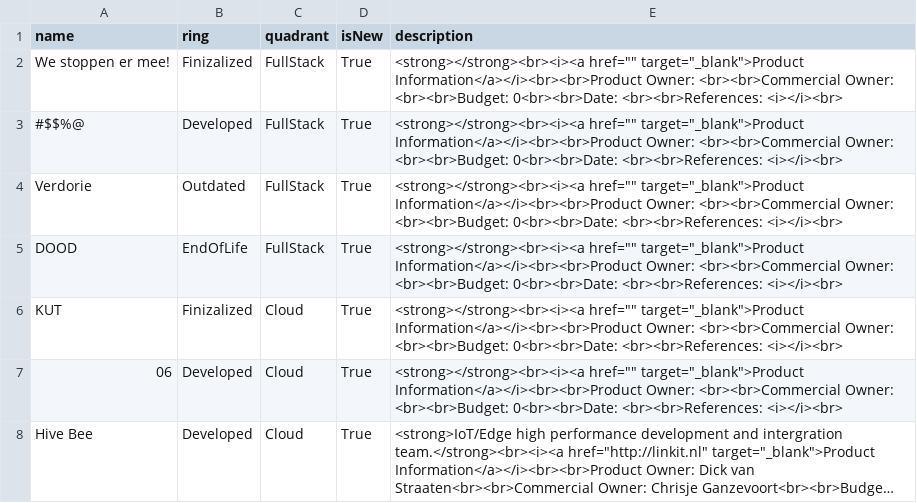
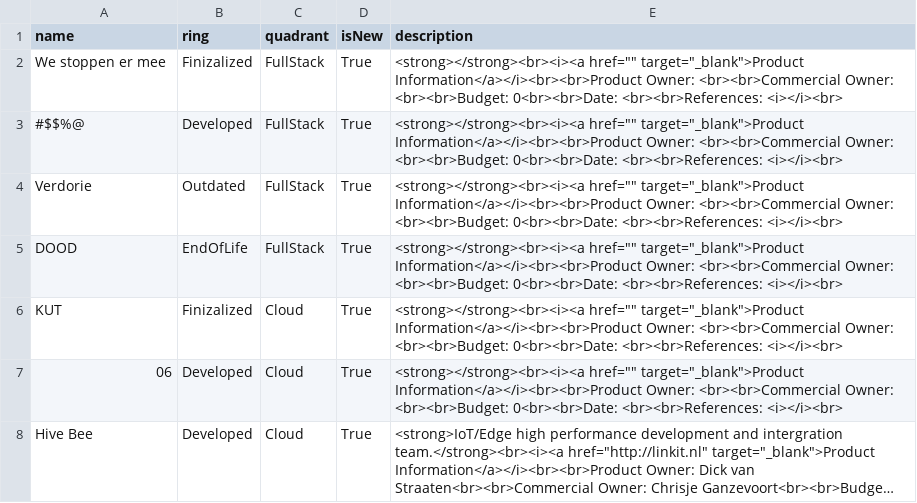
Before and after one commit to Phillip-007/CSV, a CSV file: LINKIT.csv, drawn as a sheet; only a part is shown; long unchanged cells end in ….

Commit message:
Update LINKIT.csv

```diff
--- a/LINKIT.csv
+++ b/LINKIT.csv
@@ -1,3 +1,3 @@
 name,ring,quadrant,isNew,description
-We stoppen er mee!,Finizalized,FullStack,True,<strong></strong><br><i><a href="" target="_blank">Product Information</a></i><br><br>Product Owner: <br><br>Commercial Owner: <br><br>Budget: 0<br><br>Date: <br><br>References: <i></i><br>
+We stoppen er mee,Finizalized,FullStack,True,<strong></strong><br><i><a href="" target="_blank">Product Information</a></i><br><br>Product Owner: <br><br>Commercial Owner: <br><br>Budget: 0<br><br>Date: <br><br>References: <i></i><br>
 #$$%@,Developed,FullStack,True,<strong></strong><br><i><a href="" target="_blank">Product Information</a></i><br><br>Product Owner: <br><br>Commercial Owner: <br><br>Budget: 0<br><br>Date: <br><br>References: <i></i><br>
```
